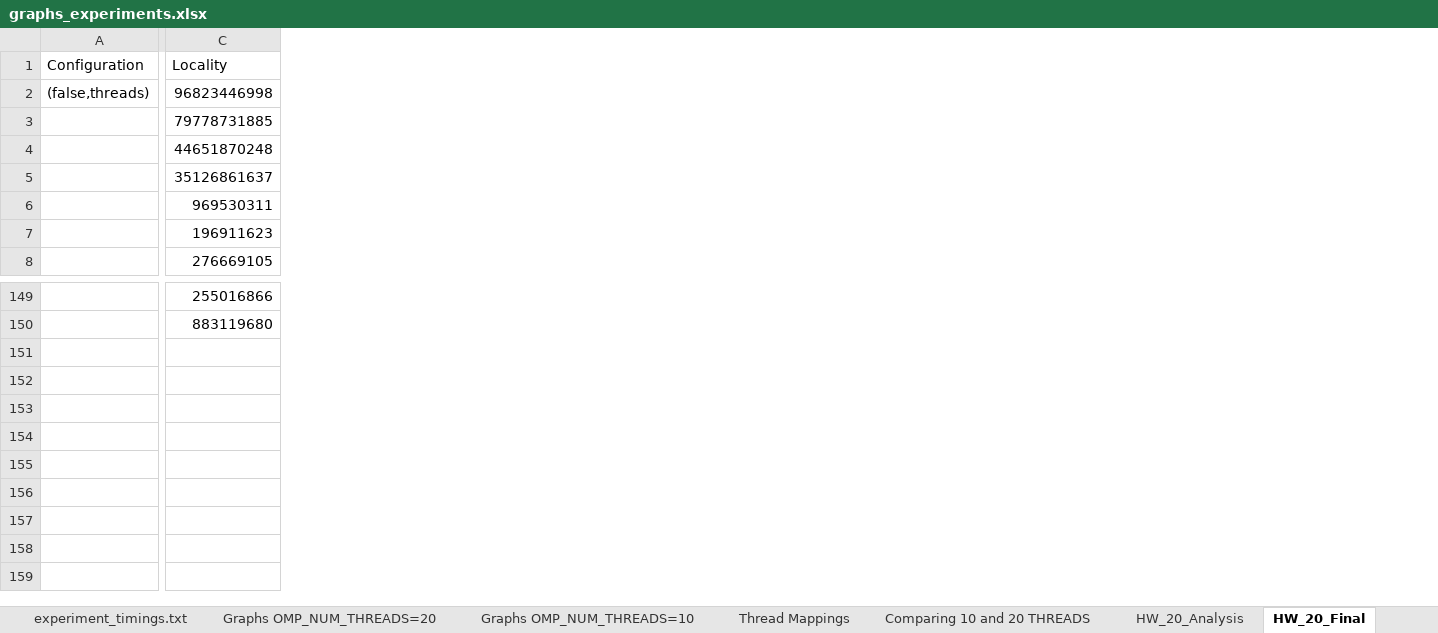
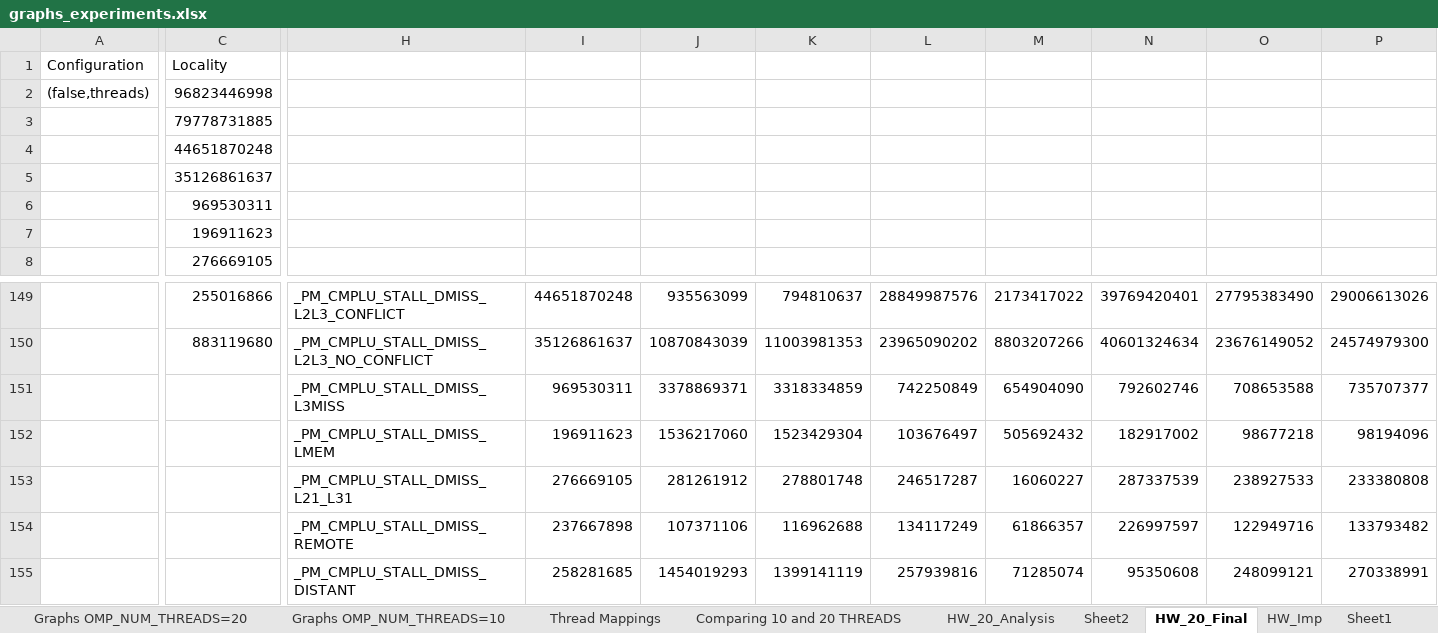
Before and after one commit to spophale/OpenMP_paper01, an Excel workbook: Data/graphs_experiments.xlsx, sheet HW_20_Final, drawn as a sheet; only a part is shown, gaps mark what is left out; values as stored, in another font and other column widths than the file's, no borders; charts and pictures not drawn; rows hold the shown columns only; the diff covers the shown part only; the diff names each change by its address in the sheet, - before the commit and + after, or states it on an @@ line.

Commit message:
New Graph and text edits.

```diff
--- a/Data/graphs_experiments.xlsx (sheet HW_20_Final)
+++ b/Data/graphs_experiments.xlsx (sheet HW_20_Final)
+sheet tab: Sheet2
+column H, rows 149-150: _PM_CMPLU_STALL_DMISS_L2L3_CONFLICT | _PM_CMPLU_STALL_DMISS_L2L3_NO_CONFLICT
+column I, rows 149-150: 44651870248 | 35126861637
+column J, rows 149-150: 935563099 | 10870843039
+column K, rows 149-150: 794810637 | 11003981353
+column L, rows 149-150: 28849987576 | 23965090202
+column M, rows 149-150: 2173417022 | 8803207266
+column N, rows 149-150: 39769420401 | 40601324634
+column O, rows 149-150: 27795383490 | 23676149052
+column P, rows 149-150: 29006613026 | 24574979300
+row 151:  |  | _PM_CMPLU_STALL_DMISS_L3MISS | 969530311 | 3378869371 | 3318334859 | 742250849 | 654904090 | 792602746 | 708653588 | 735707377
+row 152:  |  | _PM_CMPLU_STALL_DMISS_LMEM | 196911623 | 1536217060 | 1523429304 | 103676497 | 505692432 | 182917002 | 98677218 | 98194096
+row 153:  |  | _PM_CMPLU_STALL_DMISS_L21_L31 | 276669105 | 281261912 | 278801748 | 246517287 | 16060227 | 287337539 | 238927533 | 233380808
+row 154:  |  | _PM_CMPLU_STALL_DMISS_REMOTE | 237667898 | 107371106 | 116962688 | 134117249 | 61866357 | 226997597 | 122949716 | 133793482
+row 155:  |  | _PM_CMPLU_STALL_DMISS_DISTANT | 258281685 | 1454019293 | 1399141119 | 257939816 | 71285074 | 95350608 | 248099121 | 270338991
```
Also changed, not shown: 8 added columns and 3 removed columns elsewhere in this sheet, sheet Sheet1, charts or pictures, 1 other file.
